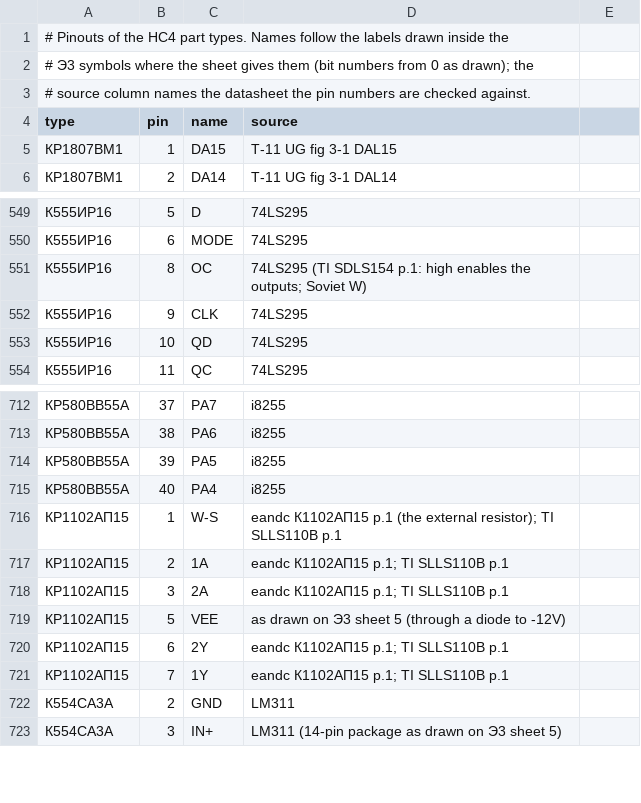
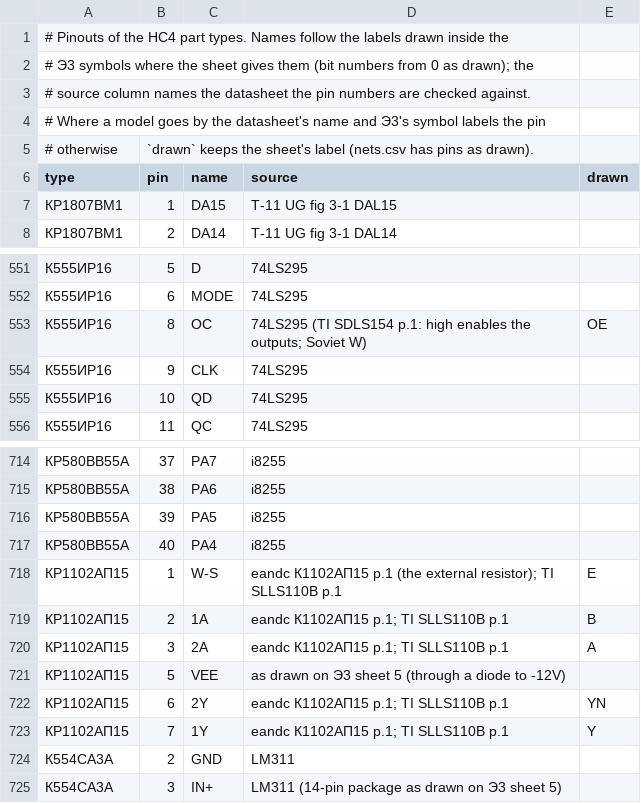
Before and after one commit to vvv104/ms0515-fpga, a CSV file: netlist/pinouts.csv, drawn as a sheet; only a part is shown, gaps mark what is left out.

```diff
--- a/netlist/pinouts.csv
+++ b/netlist/pinouts.csv
@@ -3,3 +3,5 @@
 # source column names the datasheet the pin numbers are checked against.
-type,pin,name,source
+# Where a model goes by the datasheet's name and Э3's symbol labels the pin
+# otherwise, `drawn` keeps the sheet's label (nets.csv has pins as drawn).
+type,pin,name,source,drawn
 КР1807ВМ1,1,DA15,T-11 UG fig 3-1 DAL15
@@ -550,3 +552,3 @@ type,pin,name,source
 К555ИР16,6,MODE,74LS295
-К555ИР16,8,OC,74LS295 (TI SDLS154 p.1: high enables the outputs; Soviet W)
+К555ИР16,8,OC,74LS295 (TI SDLS154 p.1: high enables the outputs; Soviet W),OE
 К555ИР16,9,CLK,74LS295
@@ -715,8 +717,8 @@ type,pin,name,source
 КР580ВВ55А,40,PA4,i8255
-КР1102АП15,1,W-S,eandc К1102АП15 p.1 (the external resistor); TI SLLS110B p.1
-КР1102АП15,2,1A,eandc К1102АП15 p.1; TI SLLS110B p.1
-КР1102АП15,3,2A,eandc К1102АП15 p.1; TI SLLS110B p.1
+КР1102АП15,1,W-S,eandc К1102АП15 p.1 (the external resistor); TI SLLS110B p.1,E
+КР1102АП15,2,1A,eandc К1102АП15 p.1; TI SLLS110B p.1,B
+КР1102АП15,3,2A,eandc К1102АП15 p.1; TI SLLS110B p.1,A
 КР1102АП15,5,VEE,as drawn on Э3 sheet 5 (through a diode to -12V)
-КР1102АП15,6,2Y,eandc К1102АП15 p.1; TI SLLS110B p.1
-КР1102АП15,7,1Y,eandc К1102АП15 p.1; TI SLLS110B p.1
+КР1102АП15,6,2Y,eandc К1102АП15 p.1; TI SLLS110B p.1,YN
+КР1102АП15,7,1Y,eandc К1102АП15 p.1; TI SLLS110B p.1,Y
 К554СА3А,2,GND,LM311
```
Also changed, not shown: 6 other files.
